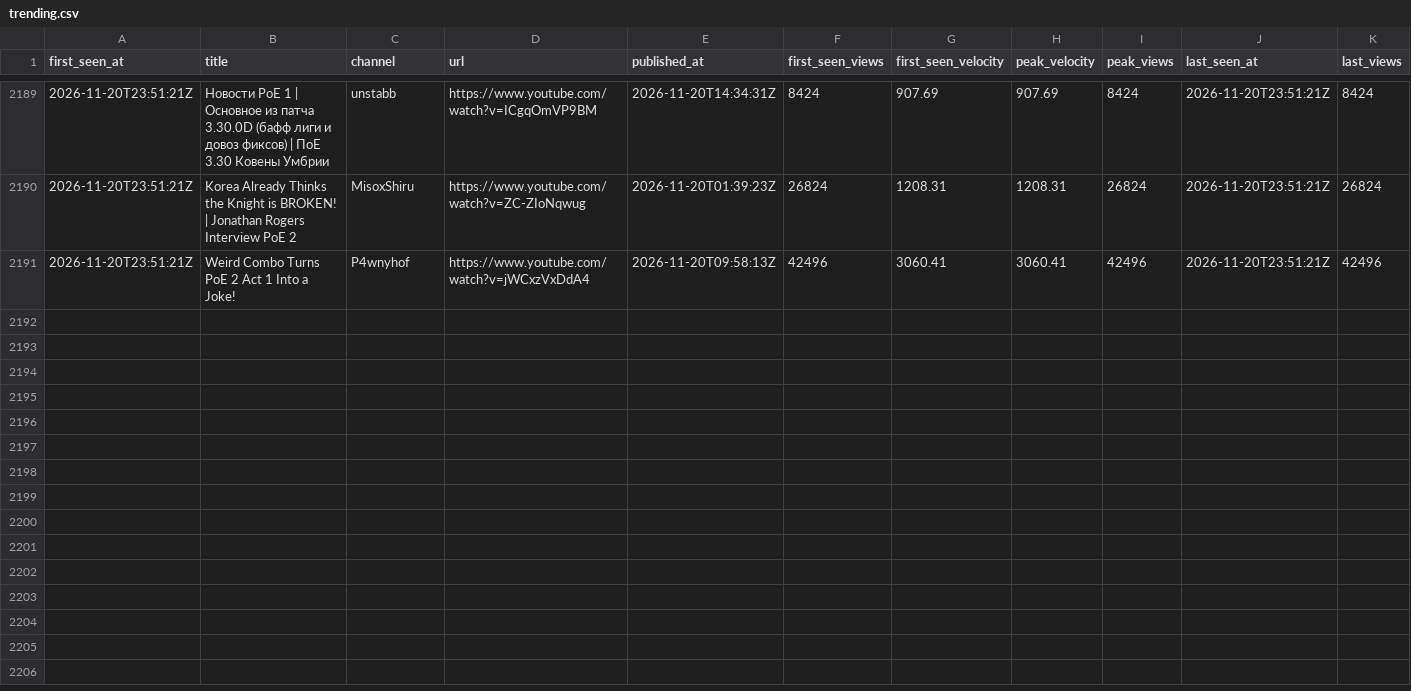
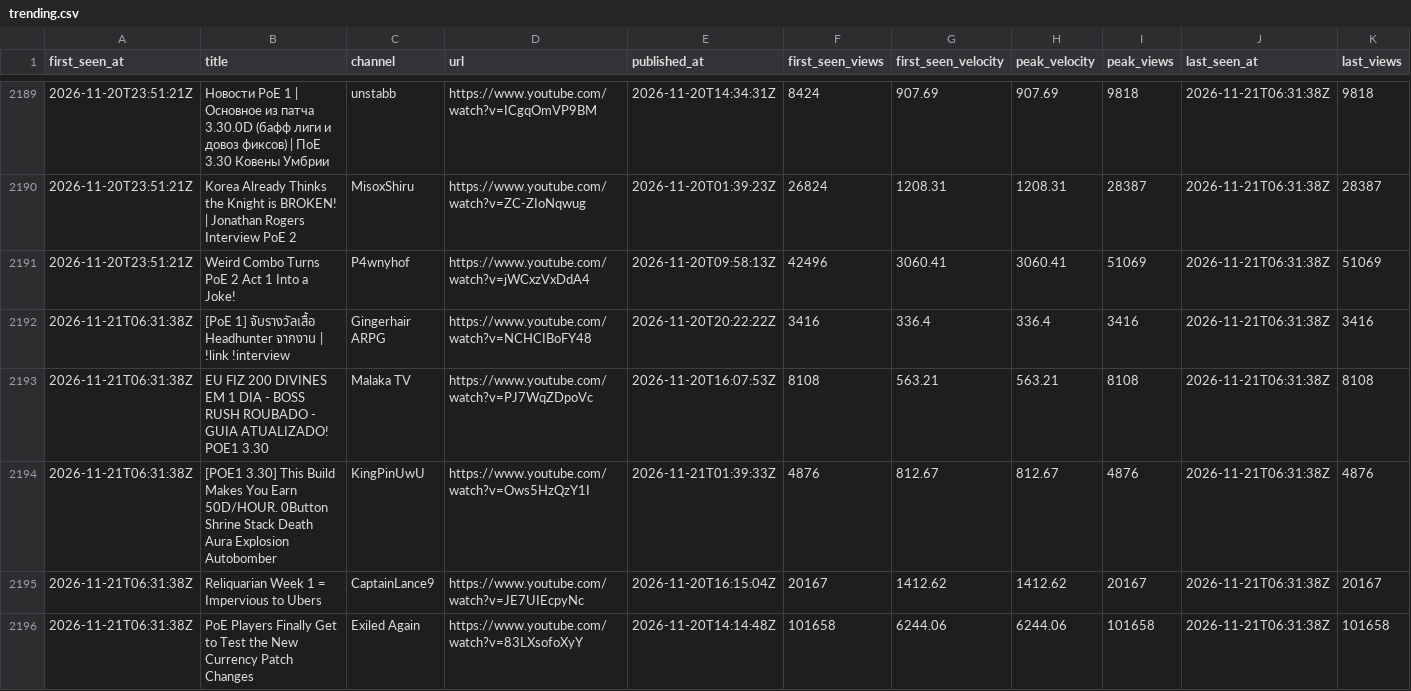
Before and after one commit to bigbes/poe2-discovery, a CSV file: docs/poe1/trending.csv, drawn as a sheet; only a part is shown, gaps mark what is left out; the diff covers the shown part only.

```diff
--- a/docs/poe1/trending.csv
+++ b/docs/poe1/trending.csv
@@ -2189,3 +2189,8 @@ first_seen_at,title,channel,url,published_at,first_seen_views,first_seen_velocit
-2026-11-20T23:51:21Z,Новости PoE 1 | Основное из патча 3.30.0D (бафф лиги и довоз фиксов) | ПоЕ 3.30 Ковены Умбрии,unstabb,https://www.youtube.com/watch?v=ICgqOmVP9BM,2026-11-20T14:34:31Z,8424,907.69,907.69,8424,2026-11-20T23:51:21Z,8424
-2026-11-20T23:51:21Z,Korea Already Thinks the Knight is BROKEN! | Jonathan Rogers Interview PoE 2,MisoxShiru,https://www.youtube.com/watch?v=ZC-ZIoNqwug,2026-11-20T01:39:23Z,26824,1208.31,1208.31,26824,2026-11-20T23:51:21Z,26824
-2026-11-20T23:51:21Z,Weird Combo Turns PoE 2 Act 1 Into a Joke!,P4wnyhof,https://www.youtube.com/watch?v=jWCxzVxDdA4,2026-11-20T09:58:13Z,42496,3060.41,3060.41,42496,2026-11-20T23:51:21Z,42496
+2026-11-20T23:51:21Z,Новости PoE 1 | Основное из патча 3.30.0D (бафф лиги и довоз фиксов) | ПоЕ 3.30 Ковены Умбрии,unstabb,https://www.youtube.com/watch?v=ICgqOmVP9BM,2026-11-20T14:34:31Z,8424,907.69,907.69,9818,2026-11-21T06:31:38Z,9818
+2026-11-20T23:51:21Z,Korea Already Thinks the Knight is BROKEN! | Jonathan Rogers Interview PoE 2,MisoxShiru,https://www.youtube.com/watch?v=ZC-ZIoNqwug,2026-11-20T01:39:23Z,26824,1208.31,1208.31,28387,2026-11-21T06:31:38Z,28387
+2026-11-20T23:51:21Z,Weird Combo Turns PoE 2 Act 1 Into a Joke!,P4wnyhof,https://www.youtube.com/watch?v=jWCxzVxDdA4,2026-11-20T09:58:13Z,42496,3060.41,3060.41,51069,2026-11-21T06:31:38Z,51069
+2026-11-21T06:31:38Z,[PoE 1] จับรางวัลเสื้อ Headhunter จากงาน | !link !interview,Gingerhair ARPG,https://www.youtube.com/watch?v=NCHCIBoFY48,2026-11-20T20:22:22Z,3416,336.4,336.4,3416,2026-11-21T06:31:38Z,3416
+2026-11-21T06:31:38Z,EU FIZ 200 DIVINES EM 1 DIA - BOSS RUSH ROUBADO - GUIA ATUALIZADO! POE1 3.30,Malaka TV,https://www.youtube.com/watch?v=PJ7WqZDpoVc,2026-11-20T16:07:53Z,8108,563.21,563.21,8108,2026-11-21T06:31:38Z,8108
+2026-11-21T06:31:38Z,[POE1 3.30] This Build Makes You Earn 50D/HOUR. 0Button Shrine Stack Death Aura Explosion Autobomber,KingPinUwU,https://www.youtube.com/watch?v=Ows5HzQzY1I,2026-11-21T01:39:33Z,4876,812.67,812.67,4876,2026-11-21T06:31:38Z,4876
+2026-11-21T06:31:38Z,Reliquarian Week 1 = Impervious to Ubers,CaptainLance9,https://www.youtube.com/watch?v=JE7UIEcpyNc,2026-11-20T16:15:04Z,20167,1412.62,1412.62,20167,2026-11-21T06:31:38Z,20167
+2026-11-21T06:31:38Z,PoE Players Finally Get to Test the New Currency Patch Changes,Exiled Again,https://www.youtube.com/watch?v=83LXsofoXyY,2026-11-20T14:14:48Z,101658,6244.06,6244.06,101658,2026-11-21T06:31:38Z,101658
```
Also changed, not shown: 38 edited cells elsewhere in this file, 9 other files.
